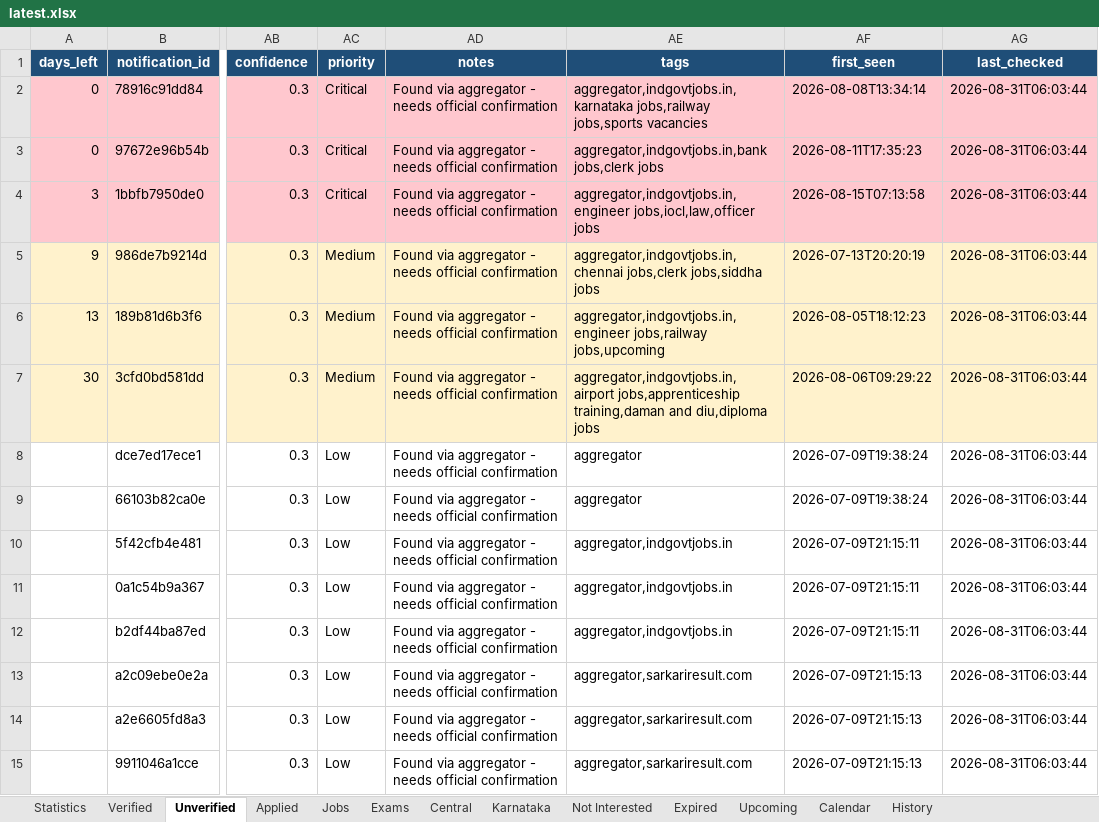
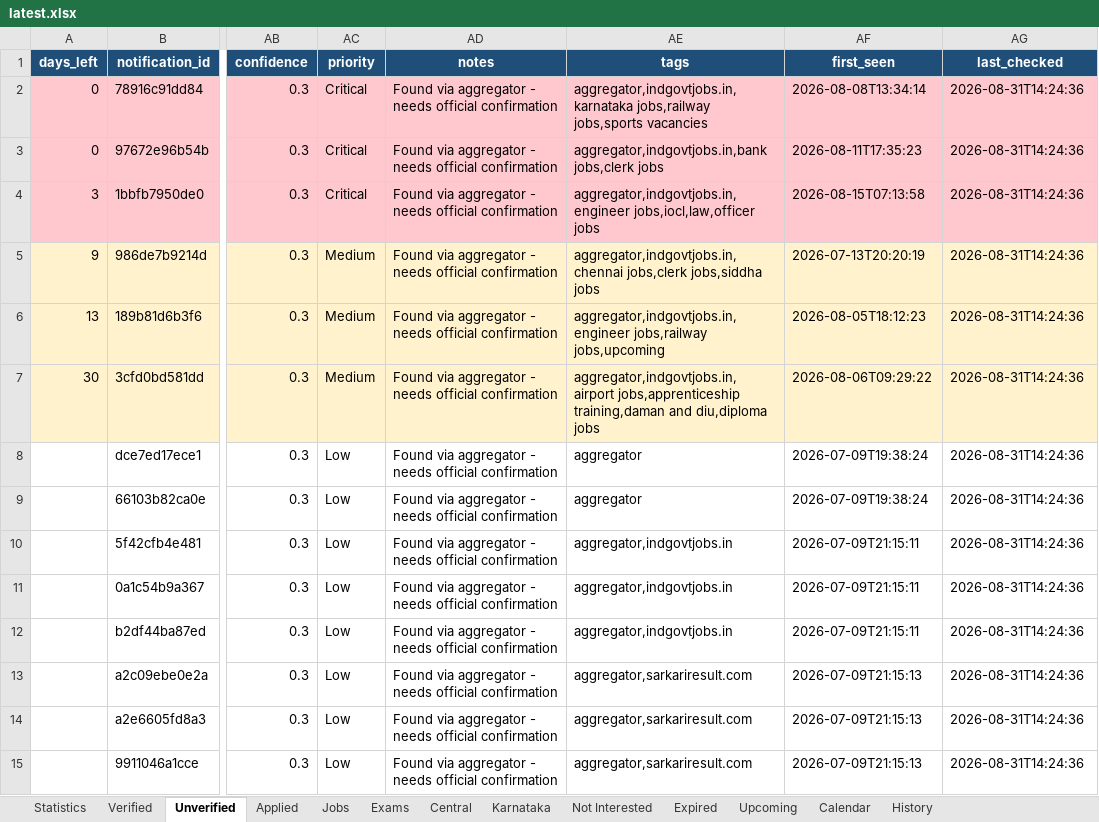
Before and after one commit to DarkWeb2024/govt-jobs-tracker, an Excel workbook: docs/data/latest.xlsx, sheet Unverified, drawn as a sheet; only a part is shown, gaps mark what is left out; values as stored, in another font and other column widths than the file's, no borders; the diff covers the shown part only; the diff names each change by its address in the sheet, - before the commit and + after, or states it on an @@ line.

```diff
--- a/docs/data/latest.xlsx (sheet Unverified)
+++ b/docs/data/latest.xlsx (sheet Unverified)
-AG2:AG15 (last_checked): 2026-08-31T06:03:44
+AG2:AG15 (last_checked): 2026-08-31T14:24:36
```
Also changed, not shown: 5 added rows and 592 edited cells elsewhere in this sheet, sheet Jobs, sheet Central, sheet Karnataka, sheet Verified, sheet Expired, sheet History, 5 more sheets, 5 other files.
